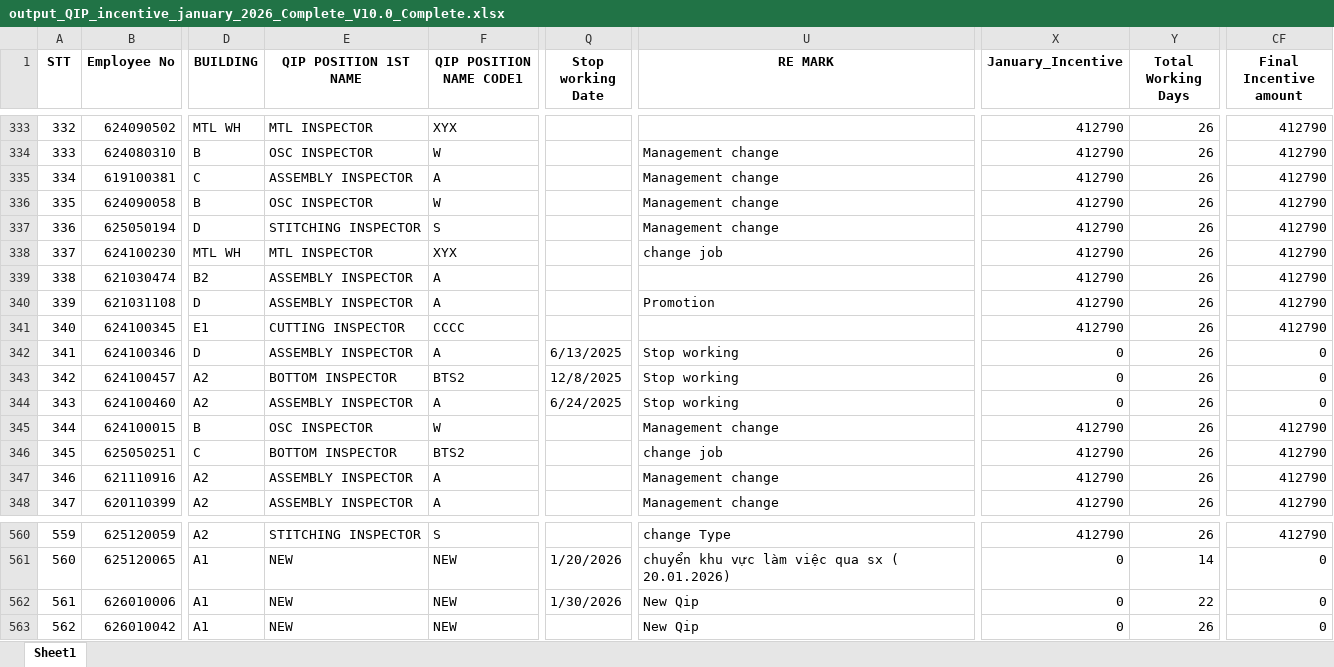
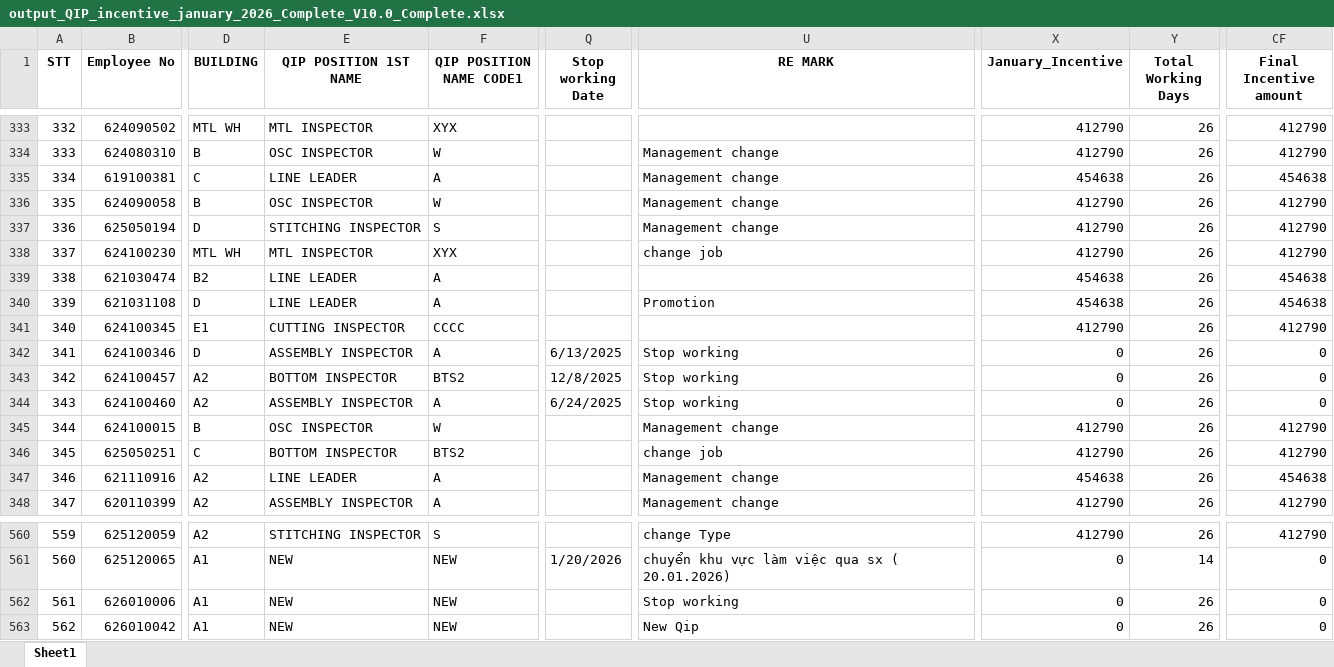
Before and after one commit to moonkaicuzui/qip-dashboard, an Excel workbook: docs/output_QIP_incentive_january_2026_Complete_V10.0_Complete.xlsx, sheet Sheet1, drawn as a sheet; only a part is shown, gaps mark what is left out; values as stored, in another font and other column widths than the file's, no borders; the diff names each change by its address in the sheet, - before the commit and + after, or states it on an @@ line.

```diff
--- a/docs/output_QIP_incentive_january_2026_Complete_V10.0_Complete.xlsx (sheet Sheet1)
+++ b/docs/output_QIP_incentive_january_2026_Complete_V10.0_Complete.xlsx (sheet Sheet1)
-E335 (QIP POSITION 1ST NAME): ASSEMBLY INSPECTOR
+E335 (QIP POSITION 1ST NAME): LINE LEADER
-X335 (January_Incentive): 412790
+X335 (January_Incentive): 454638
-CF335 (Final Incentive amount): 412790
+CF335 (Final Incentive amount): 454638
-E339:E340 (QIP POSITION 1ST NAME): ASSEMBLY INSPECTOR
+E339:E340 (QIP POSITION 1ST NAME): LINE LEADER
-X339:X340 (January_Incentive): 412790
+X339:X340 (January_Incentive): 454638
-CF339:CF340 (Final Incentive amount): 412790
+CF339:CF340 (Final Incentive amount): 454638
-E347 (QIP POSITION 1ST NAME): ASSEMBLY INSPECTOR
+E347 (QIP POSITION 1ST NAME): LINE LEADER
-X347 (January_Incentive): 412790
+X347 (January_Incentive): 454638
-CF347 (Final Incentive amount): 412790
+CF347 (Final Incentive amount): 454638
-Q562 (Stop working Date): 1/30/2026
+Q562 (Stop working Date): (empty)
-U562 (RE MARK): New Qip
+U562 (RE MARK): Stop working
-Y562 (Total Working Days): 22
+Y562 (Total Working Days): 26
```
Also changed, not shown: 15 other files.
